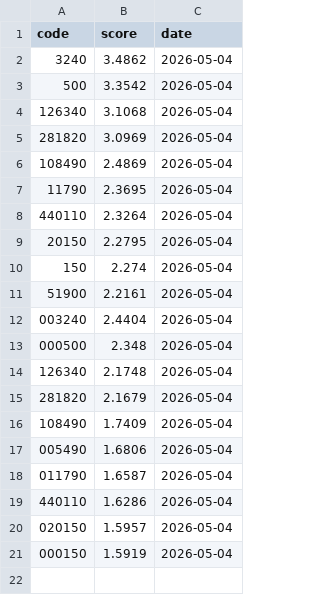
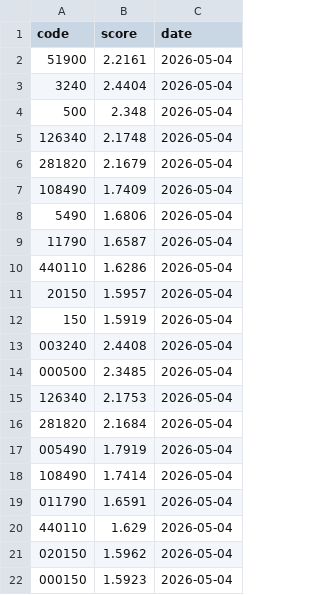
Before and after one commit to stanleyim/choonsimi, a CSV file: history.csv, drawn as a sheet.

```diff
--- a/history.csv
+++ b/history.csv
@@ -1,14 +1,5 @@
 code,score,date
-3240,3.4862,2026-05-04
-500,3.3542,2026-05-04
-126340,3.1068,2026-05-04
-281820,3.0969,2026-05-04
-108490,2.4869,2026-05-04
-11790,2.3695,2026-05-04
-440110,2.3264,2026-05-04
-20150,2.2795,2026-05-04
-150,2.274,2026-05-04
 51900,2.2161,2026-05-04
-003240,2.4404,2026-05-04
-000500,2.348,2026-05-04
+3240,2.4404,2026-05-04
+500,2.348,2026-05-04
 126340,2.1748,2026-05-04
@@ -16,6 +7,16 @@ code,score,date
 108490,1.7409,2026-05-04
-005490,1.6806,2026-05-04
-011790,1.6587,2026-05-04
+5490,1.6806,2026-05-04
+11790,1.6587,2026-05-04
 440110,1.6286,2026-05-04
-020150,1.5957,2026-05-04
-000150,1.5919,2026-05-04
+20150,1.5957,2026-05-04
+150,1.5919,2026-05-04
+003240,2.4408,2026-05-04
+000500,2.3485,2026-05-04
+126340,2.1753,2026-05-04
+281820,2.1684,2026-05-04
+005490,1.7919,2026-05-04
+108490,1.7414,2026-05-04
+011790,1.6591,2026-05-04
+440110,1.629,2026-05-04
+020150,1.5962,2026-05-04
+000150,1.5923,2026-05-04
```
Also changed, not shown: 1 other file.
